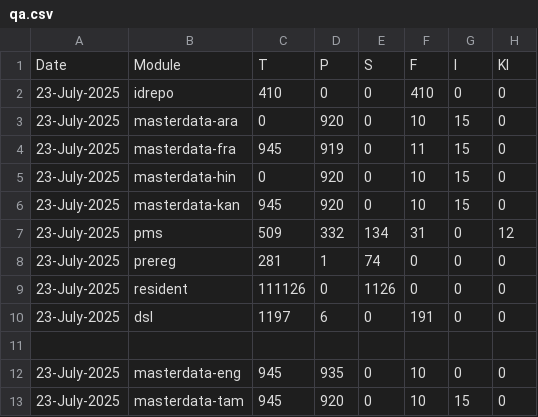
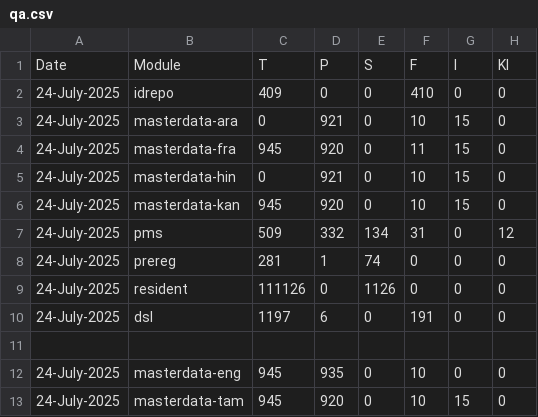
Before and after one commit to shivamg9/csv2sheet, a CSV file: source/qa.csv, drawn as a sheet; only a part is shown; the diff names each change by its address in the sheet, - before the commit and + after, or states it on an @@ line.

Commit message:
Update qa.csv

```diff
--- a/source/qa.csv
+++ b/source/qa.csv
-A2:A10: 23-July-2025
+A2:A10: 24-July-2025
-C2: 410
+C2: 409
-D3: 920
+D3: 921
-D4: 919
+D4: 920
-D5: 920
+D5: 921
-A12:A13: 23-July-2025
+A12:A13: 24-July-2025
```
